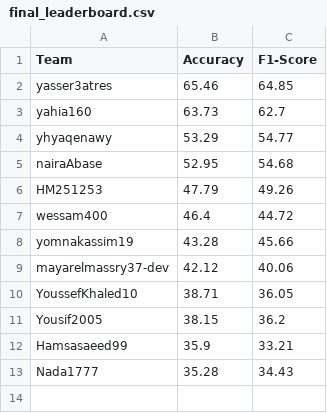
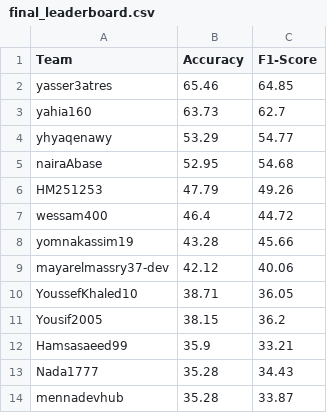
Before and after one commit to tasneem-mselim/DRV, a CSV file: final_leaderboard.csv, drawn as a sheet.

```diff
--- a/final_leaderboard.csv
+++ b/final_leaderboard.csv
@@ -13 +13,2 @@ Hamsasaeed99,35.9,33.21
 Nada1777,35.28,34.43
+mennadevhub,35.28,33.87
```
Also changed, not shown: 1 other file.
